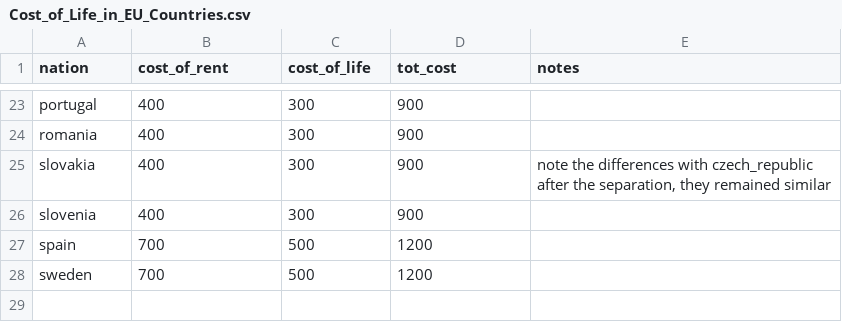
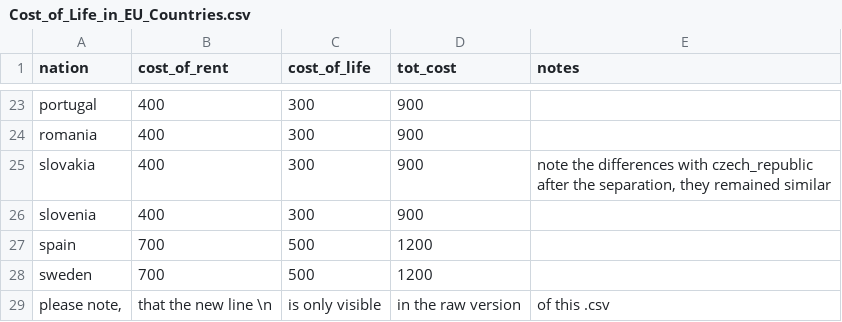
Before and after one commit to stefanogrillo/Data-Analyst---Epicode, a CSV file: 1.4 Produzione Dati Open/Cost_of_Life_in_EU_Countries.csv, drawn as a sheet; only a part is shown, gaps mark what is left out.

Commit message:
Update Cost_of_Life_in_EU_Countries.csv

```diff
--- a/1.4 Produzione Dati Open/Cost_of_Life_in_EU_Countries.csv
+++ b/1.4 Produzione Dati Open/Cost_of_Life_in_EU_Countries.csv
@@ -30 +30,2 @@ spain,700,500,1200,
 sweden,700,500,1200,
+"please note,","that the new line \n","is only visible","in the raw version","of this .csv"
```
